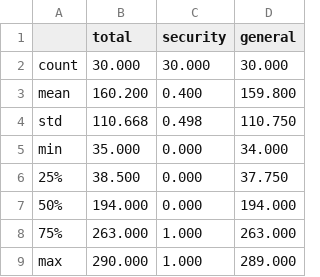
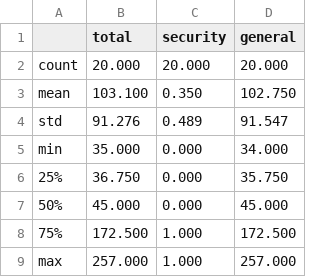
Before and after one commit to AlizonCaetano/jsoup-quality-analysis, a CSV file: results/codeql_stats.csv, drawn as a sheet.

```diff
--- a/results/codeql_stats.csv
+++ b/results/codeql_stats.csv
@@ -1,9 +1,9 @@
 ,total,security,general
-count,30.000,30.000,30.000
-mean,160.200,0.400,159.800
-std,110.668,0.498,110.750
+count,20.000,20.000,20.000
+mean,103.100,0.350,102.750
+std,91.276,0.489,91.547
 min,35.000,0.000,34.000
-25%,38.500,0.000,37.750
-50%,194.000,0.000,194.000
-75%,263.000,1.000,263.000
-max,290.000,1.000,289.000
+25%,36.750,0.000,35.750
+50%,45.000,0.000,45.000
+75%,172.500,1.000,172.500
+max,257.000,1.000,257.000
```
Also changed, not shown: results/ck_stats.csv, results/codeql_rules.csv, 12 other files.
